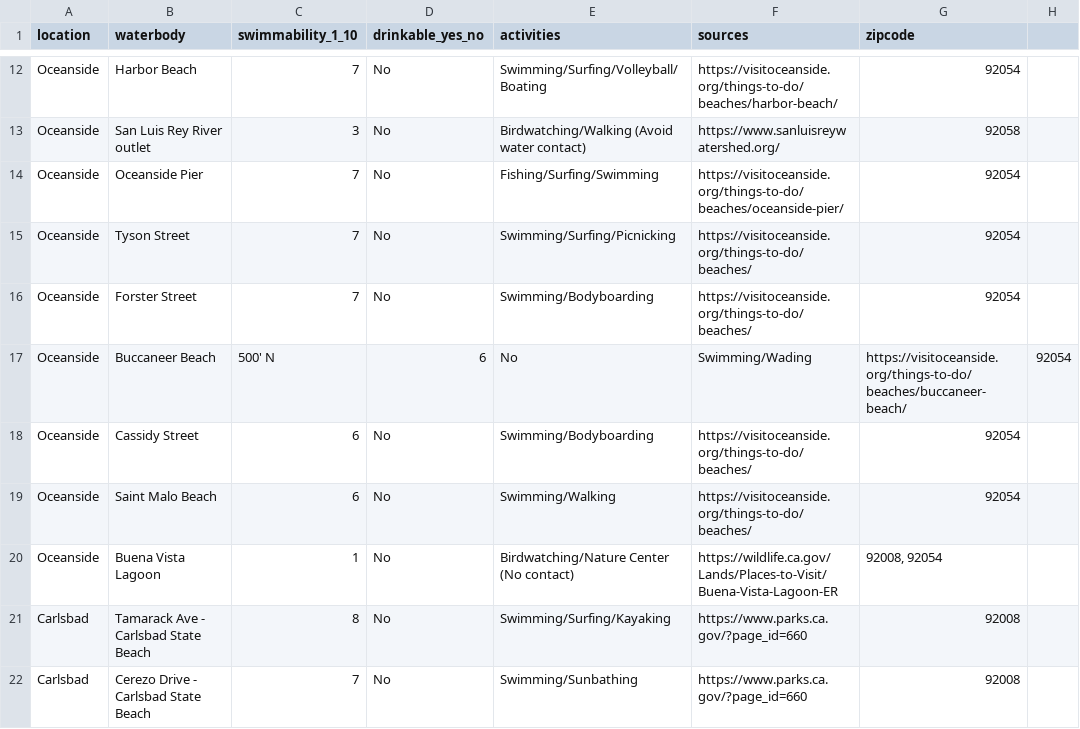
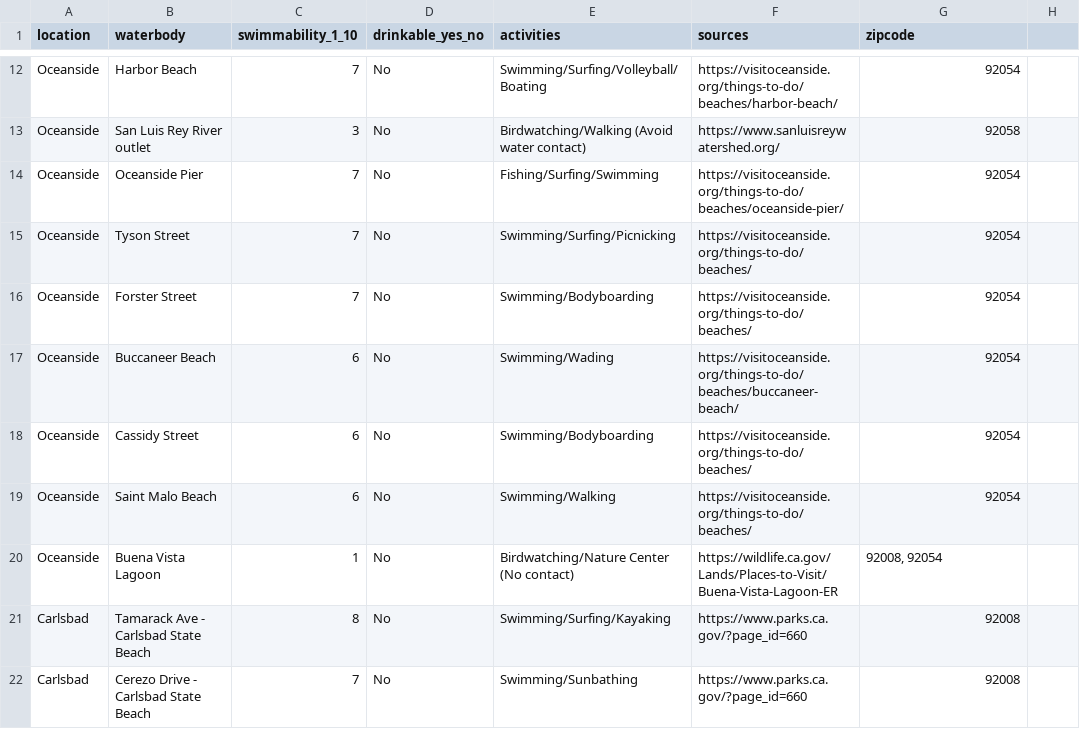
Before and after one commit to josephgolla2/-CS250Cannonball, a CSV file: research/water/san_diego_county_water_bodies_drinkable_swimmable.csv, drawn as a sheet; only a part is shown, gaps mark what is left out.

Commit message:
Fix Buccaneer Beach entry in water bodies CSV
Removed extraneous characters and corrected the location format for Buccaneer Beach.

```diff
--- a/research/water/san_diego_county_water_bodies_drinkable_swimmable.csv
+++ b/research/water/san_diego_county_water_bodies_drinkable_swimmable.csv
@@ -16,3 +16,3 @@ Oceanside,Tyson Street,7,No,Swimming/Surfing/Picnicking,https://visitoceanside.o
 Oceanside,Forster Street,7,No,Swimming/Bodyboarding,https://visitoceanside.org/things-to-do/beaches/,92054
-Oceanside,Buccaneer Beach, 500' N,6,No,Swimming/Wading,https://visitoceanside.org/things-to-do/beaches/buccaneer-beach/,92054
+Oceanside,Buccaneer Beach,6,No,Swimming/Wading,https://visitoceanside.org/things-to-do/beaches/buccaneer-beach/,92054
 Oceanside,Cassidy Street,6,No,Swimming/Bodyboarding,https://visitoceanside.org/things-to-do/beaches/,92054
```
